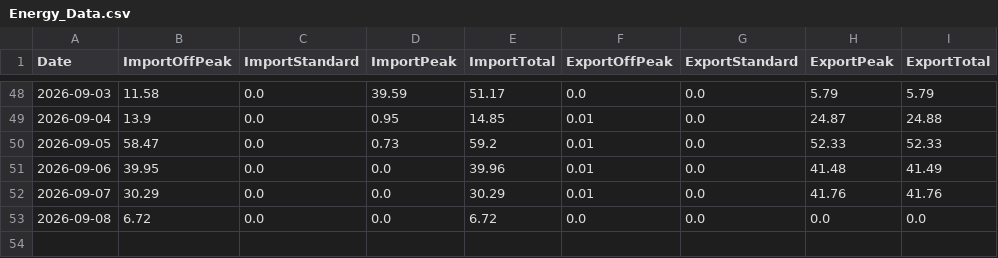
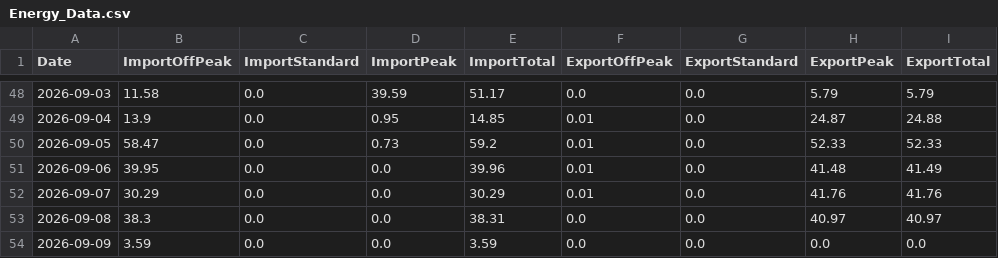
Before and after one commit to Alan-K/public-csv, a CSV file: Energy_Data.csv, drawn as a sheet; only a part is shown, gaps mark what is left out.

```diff
--- a/Energy_Data.csv
+++ b/Energy_Data.csv
@@ -52,2 +52,3 @@ Date,ImportOffPeak,ImportStandard,ImportPeak,ImportTotal,ExportOffPeak,ExportSta
 2026-09-07,30.29,0.0,0.0,30.29,0.01,0.0,41.76,41.76
-2026-09-08,6.72,0.0,0.0,6.72,0.0,0.0,0.0,0.0
+2026-09-08,38.3,0.0,0.0,38.31,0.0,0.0,40.97,40.97
+2026-09-09,3.59,0.0,0.0,3.59,0.0,0.0,0.0,0.0
```
